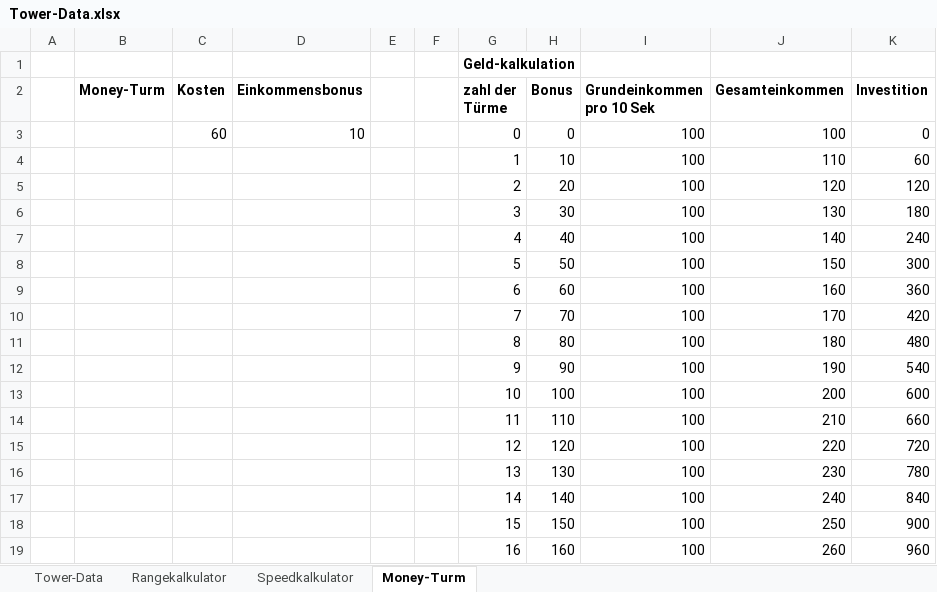
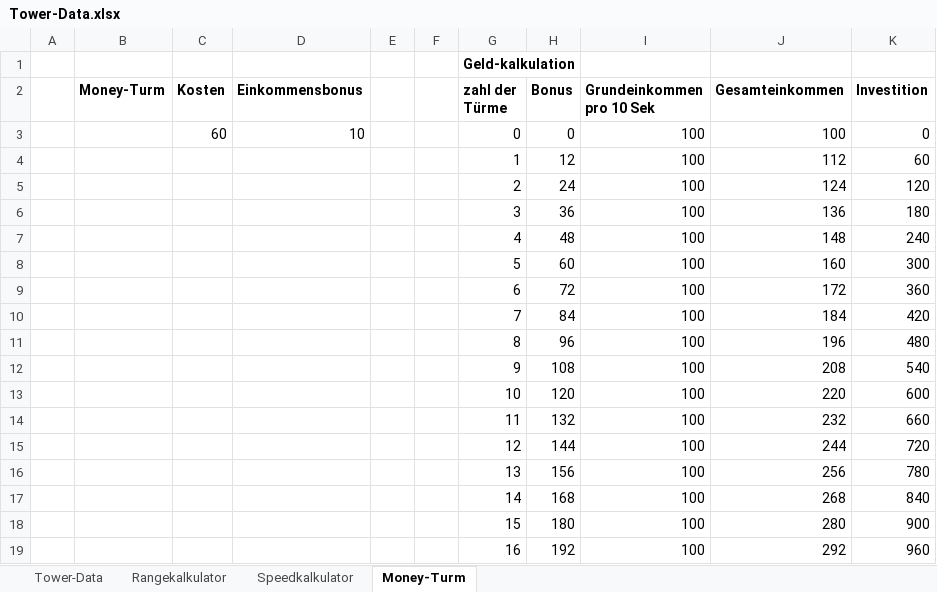
Before and after one commit to MasterIV/ggj2015, an Excel workbook: Tower-Data.xlsx, sheet Money-Turm, drawn as a sheet; only a part is shown; values as stored, in another font and other column widths than the file's, no borders; 1 other sheet too large or unreadable and not compared; the diff covers the shown part only; the diff names each change by its address in the sheet, - before the commit and + after, or states it on an @@ line.

```diff
--- a/Tower-Data.xlsx (sheet Money-Turm)
+++ b/Tower-Data.xlsx (sheet Money-Turm)
-H4 (Bonus): 10
+H4 (Bonus): 12
-J4 (Gesamteinkommen): 110
+J4 (Gesamteinkommen): 112
-H5 (Bonus): 20
+H5 (Bonus): 24
-J5 (Gesamteinkommen): 120
+J5 (Gesamteinkommen): 124
-H6 (Bonus): 30
+H6 (Bonus): 36
-J6 (Gesamteinkommen): 130
+J6 (Gesamteinkommen): 136
-H7 (Bonus): 40
+H7 (Bonus): 48
-J7 (Gesamteinkommen): 140
+J7 (Gesamteinkommen): 148
-H8 (Bonus): 50
+H8 (Bonus): 60
-J8 (Gesamteinkommen): 150
+J8 (Gesamteinkommen): 160
-H9 (Bonus): 60
+H9 (Bonus): 72
-J9 (Gesamteinkommen): 160
+J9 (Gesamteinkommen): 172
-H10 (Bonus): 70
+H10 (Bonus): 84
-J10 (Gesamteinkommen): 170
+J10 (Gesamteinkommen): 184
-H11 (Bonus): 80
+H11 (Bonus): 96
-J11 (Gesamteinkommen): 180
+J11 (Gesamteinkommen): 196
-H12 (Bonus): 90
+H12 (Bonus): 108
-J12 (Gesamteinkommen): 190
+J12 (Gesamteinkommen): 208
-H13 (Bonus): 100
+H13 (Bonus): 120
-J13 (Gesamteinkommen): 200
+J13 (Gesamteinkommen): 220
-H14 (Bonus): 110
+H14 (Bonus): 132
-J14 (Gesamteinkommen): 210
+J14 (Gesamteinkommen): 232
-H15 (Bonus): 120
+H15 (Bonus): 144
-J15 (Gesamteinkommen): 220
+J15 (Gesamteinkommen): 244
-H16 (Bonus): 130
+H16 (Bonus): 156
-J16 (Gesamteinkommen): 230
+J16 (Gesamteinkommen): 256
-H17 (Bonus): 140
+H17 (Bonus): 168
-J17 (Gesamteinkommen): 240
+J17 (Gesamteinkommen): 268
-H18 (Bonus): 150
+H18 (Bonus): 180
-J18 (Gesamteinkommen): 250
+J18 (Gesamteinkommen): 280
-H19 (Bonus): 160
+H19 (Bonus): 192
-J19 (Gesamteinkommen): 260
+J19 (Gesamteinkommen): 292
```
Also changed, not shown: 26 added rows, 26 removed rows and 23 edited cells elsewhere in this sheet, sheet Tower-Data, Enemy-Data.xlsx, 5 other files.
